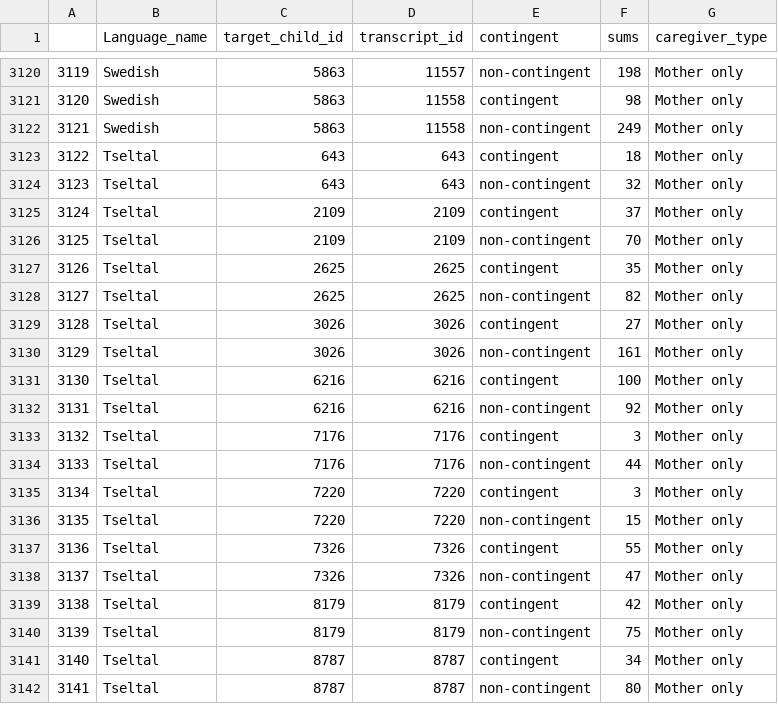
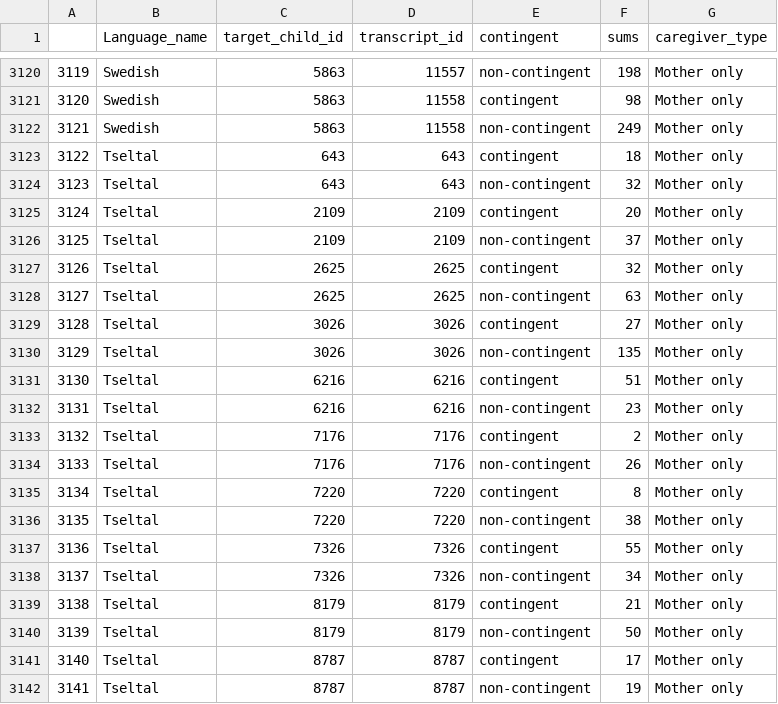
Before and after one commit to selmling/Natural-Statistics-Cross-linguistic-Public-Repo, a CSV file: data/rand_lex_sumstats.csv, drawn as a sheet; only a part is shown, gaps mark what is left out.

```diff
--- a/data/rand_lex_sumstats.csv
+++ b/data/rand_lex_sumstats.csv
@@ -3124,19 +3124,19 @@
 3123,Tseltal,643,643,non-contingent,32,Mother only
-3124,Tseltal,2109,2109,contingent,37,Mother only
-3125,Tseltal,2109,2109,non-contingent,70,Mother only
-3126,Tseltal,2625,2625,contingent,35,Mother only
-3127,Tseltal,2625,2625,non-contingent,82,Mother only
+3124,Tseltal,2109,2109,contingent,20,Mother only
+3125,Tseltal,2109,2109,non-contingent,37,Mother only
+3126,Tseltal,2625,2625,contingent,32,Mother only
+3127,Tseltal,2625,2625,non-contingent,63,Mother only
 3128,Tseltal,3026,3026,contingent,27,Mother only
-3129,Tseltal,3026,3026,non-contingent,161,Mother only
-3130,Tseltal,6216,6216,contingent,100,Mother only
-3131,Tseltal,6216,6216,non-contingent,92,Mother only
-3132,Tseltal,7176,7176,contingent,3,Mother only
-3133,Tseltal,7176,7176,non-contingent,44,Mother only
-3134,Tseltal,7220,7220,contingent,3,Mother only
-3135,Tseltal,7220,7220,non-contingent,15,Mother only
+3129,Tseltal,3026,3026,non-contingent,135,Mother only
+3130,Tseltal,6216,6216,contingent,51,Mother only
+3131,Tseltal,6216,6216,non-contingent,23,Mother only
+3132,Tseltal,7176,7176,contingent,2,Mother only
+3133,Tseltal,7176,7176,non-contingent,26,Mother only
+3134,Tseltal,7220,7220,contingent,8,Mother only
+3135,Tseltal,7220,7220,non-contingent,38,Mother only
 3136,Tseltal,7326,7326,contingent,55,Mother only
-3137,Tseltal,7326,7326,non-contingent,47,Mother only
-3138,Tseltal,8179,8179,contingent,42,Mother only
-3139,Tseltal,8179,8179,non-contingent,75,Mother only
-3140,Tseltal,8787,8787,contingent,34,Mother only
-3141,Tseltal,8787,8787,non-contingent,80,Mother only
+3137,Tseltal,7326,7326,non-contingent,34,Mother only
+3138,Tseltal,8179,8179,contingent,21,Mother only
+3139,Tseltal,8179,8179,non-contingent,50,Mother only
+3140,Tseltal,8787,8787,contingent,17,Mother only
+3141,Tseltal,8787,8787,non-contingent,19,Mother only
```
Also changed, not shown: data/rand_mlu_sumstats.csv, 13 other files.
